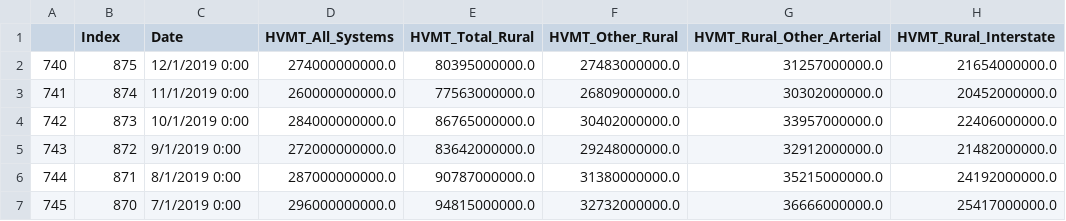
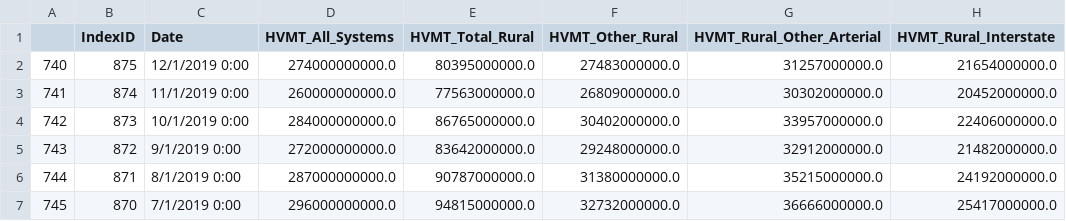
Before and after one commit to RBLevine/ETL-Project, a CSV file: CSVCleanUp/Cleaned_Highway_Vehicle_Miles_Traveled.csv, drawn as a sheet; only a part is shown.

Commit message:
change index to indexid:

```diff
--- a/CSVCleanUp/Cleaned_Highway_Vehicle_Miles_Traveled.csv
+++ b/CSVCleanUp/Cleaned_Highway_Vehicle_Miles_Traveled.csv
@@ -1,2 +1,2 @@
-,Index,Date,HVMT_All_Systems,HVMT_Total_Rural,HVMT_Other_Rural,HVMT_Rural_Other_Arterial,HVMT_Rural_Interstate
+,IndexID,Date,HVMT_All_Systems,HVMT_Total_Rural,HVMT_Other_Rural,HVMT_Rural_Other_Arterial,HVMT_Rural_Interstate
 740,875,12/1/2019 0:00,274000000000.0,80395000000.0,27483000000.0,31257000000.0,21654000000.0
```
Also changed, not shown: CSVCleanUp/Cleaned_Personal_Spending_on_Transportation.csv, CSVCleanUp/Cleaned_Transportation_Employment.csv, 1 other file.
